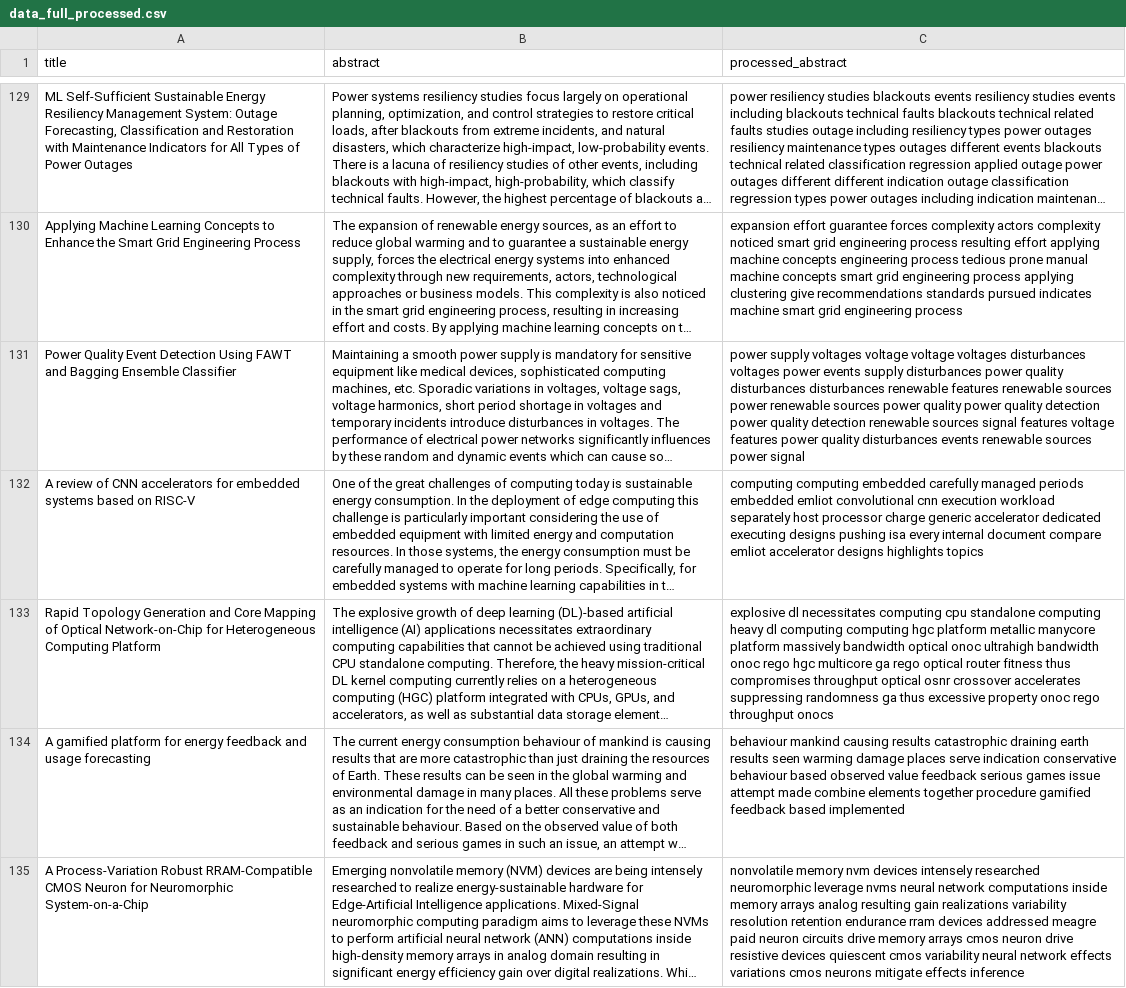
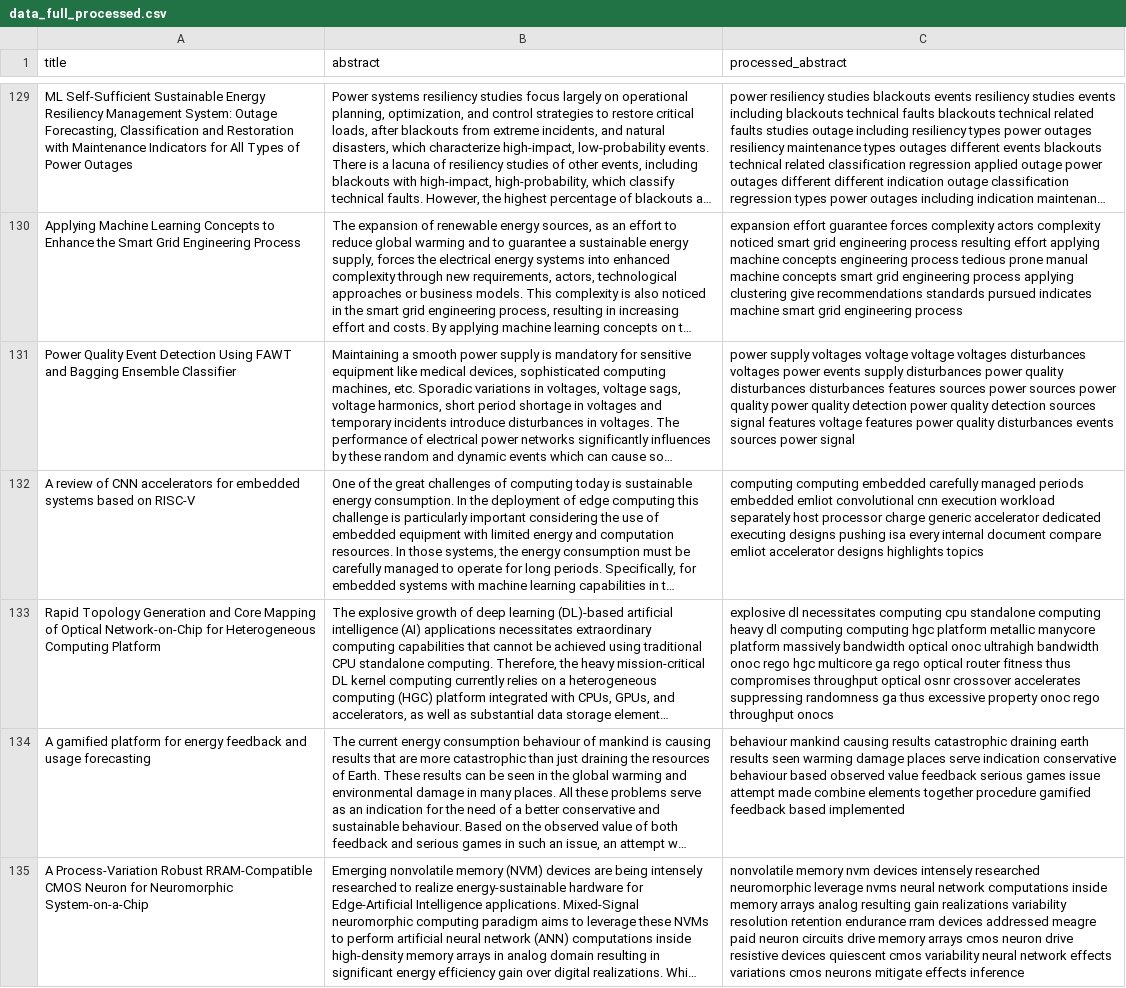
Before and after one commit to Abdulnaser98/CER_Pro, a CSV file: data/processed_data/data_full_processed.csv, drawn as a sheet; only a part is shown, gaps mark what is left out; long unchanged cells end in …; the diff covers the shown part only; the diff names each change by its address in the sheet, - before the commit and + after, or states it on an @@ line.

```diff
--- a/data/processed_data/data_full_processed.csv
+++ b/data/processed_data/data_full_processed.csv
-C131 (processed_abstract): …disturbances disturbances renewable features renewable sources power renewable sources power quality power quality detection power quality detection renewable sources signal features voltage features power quality disturbances events renewable sources power…
+C131 (processed_abstract): …disturbances disturbances features sources power sources power quality power quality detection power quality detection sources signal features voltage features power quality disturbances events sources power…
```
Also changed, not shown: 85 edited cells elsewhere in this file, 1 other file.
